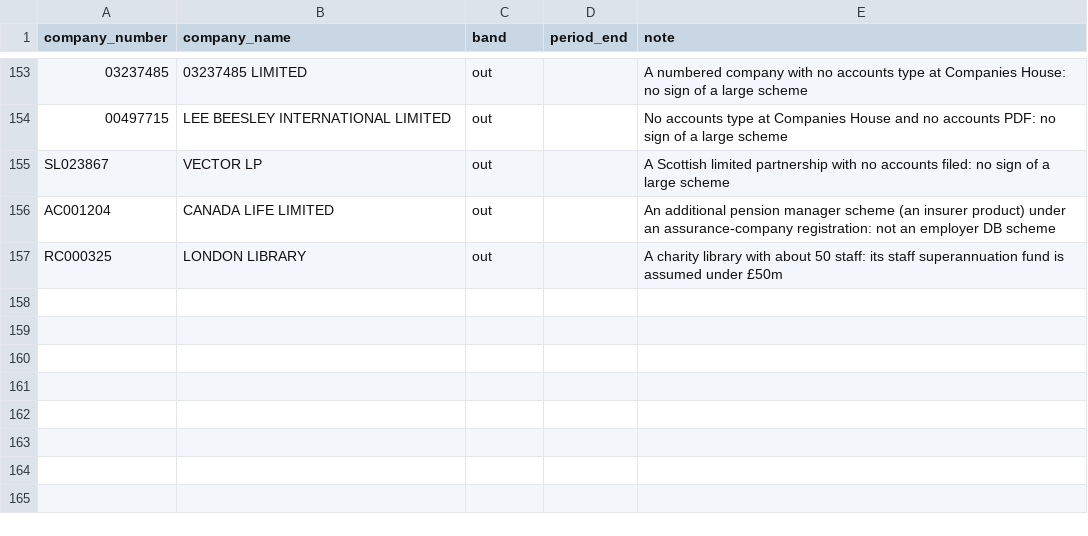
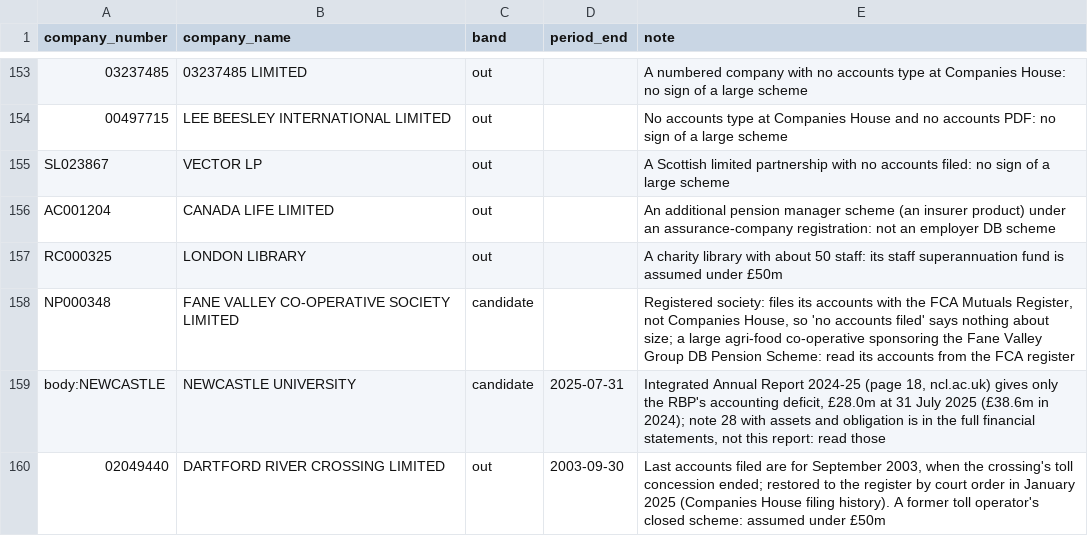
Before and after one commit to johningoe/uk-db-pensions, a CSV file: pensiondb/sponsor_band_review.csv, drawn as a sheet; only a part is shown, gaps mark what is left out; the diff names each change by its address in the sheet, - before the commit and + after, or states it on an @@ line.

```diff
--- a/pensiondb/sponsor_band_review.csv
+++ b/pensiondb/sponsor_band_review.csv
+row 158: NP000348 | FANE VALLEY CO-OPERATIVE SOCIETY LIMITED | candidate |  | Registered society: files its accounts with the FCA Mutuals Register, not Companies House, so 'no accounts filed' says nothing about size; a large agri-food co-operative sponsoring the Fane Valley Group DB Pension Scheme: read its accounts from the FCA register
+row 159: body:NEWCASTLE | NEWCASTLE UNIVERSITY | candidate | 2025-07-31 | Integrated Annual Report 2024-25 (page 18, ncl.ac.uk) gives only the RBP's accounting deficit, £28.0m at 31 July 2025 (£38.6m in 2024); note 28 with assets and obligation is in the full financial statements, not this report: read those
+row 160: 02049440 | DARTFORD RIVER CROSSING LIMITED | out | 2003-09-30 | Last accounts filed are for September 2003, when the crossing's toll concession ended; restored to the register by court order in January 2025 (Companies House filing history). A former toll operator's closed scheme: assumed under £50m
```
Also changed, not shown: pensiondb/hand_checked.csv, pensiondb/liveness_overrides.csv, 9 other files.
